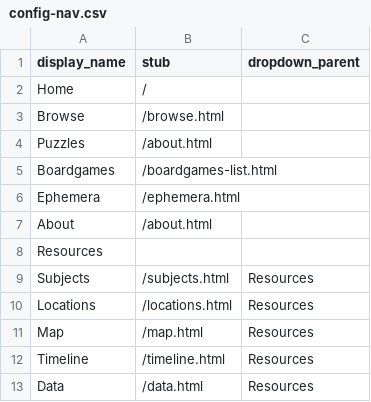
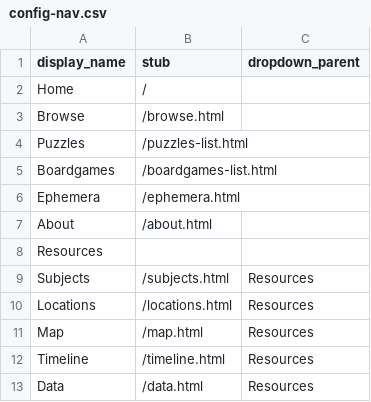
Before and after one commit to ZuzannaKelvin/gameophiles-unlimited-jigsaw-puzzles-csv, a CSV file: _data/config-nav.csv, drawn as a sheet.

Commit message:
Update config-nav.csv

```diff
--- a/_data/config-nav.csv
+++ b/_data/config-nav.csv
@@ -3,3 +3,3 @@ Home,/,
 Browse,/browse.html,
-Puzzles,/about.html,
+Puzzles,/puzzles-list.html,
 Boardgames,/boardgames-list.html,
```
